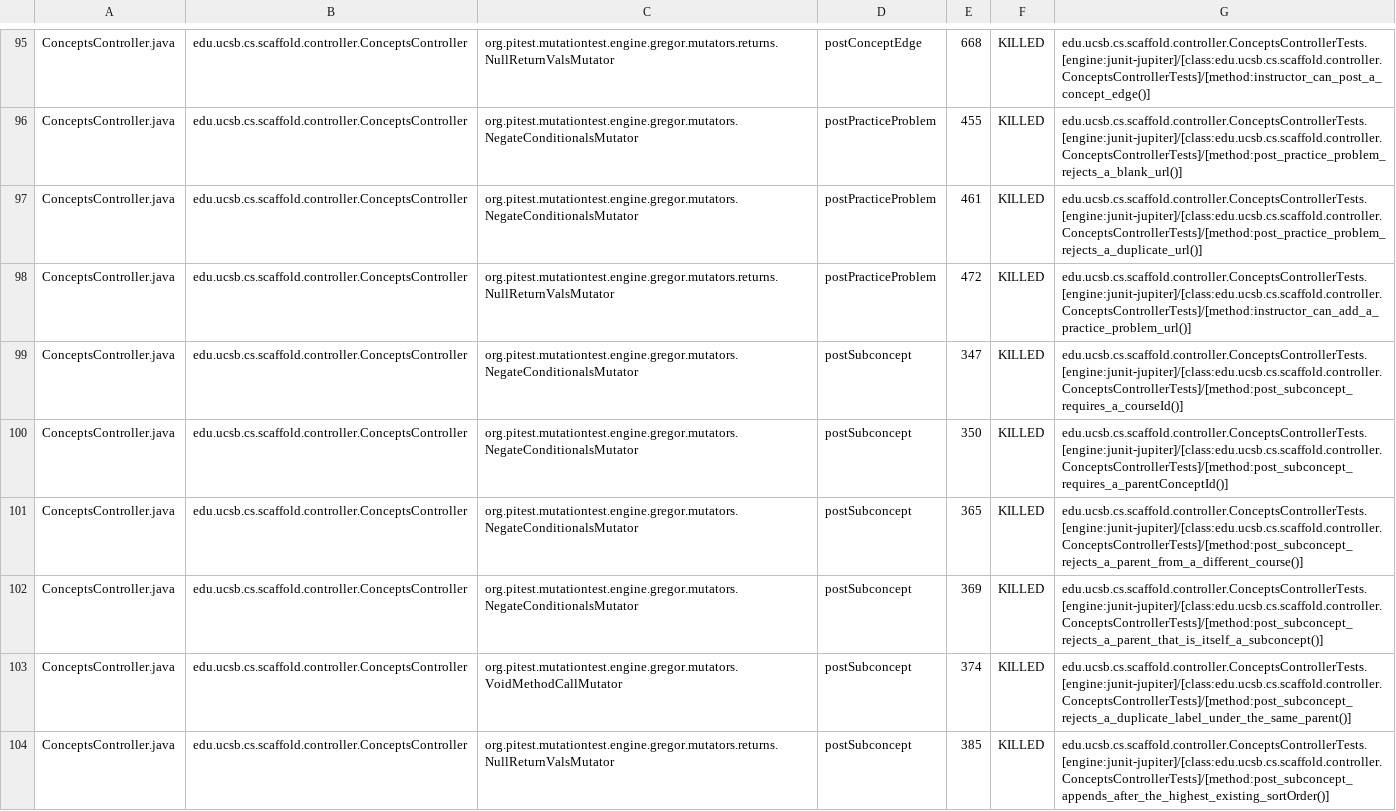
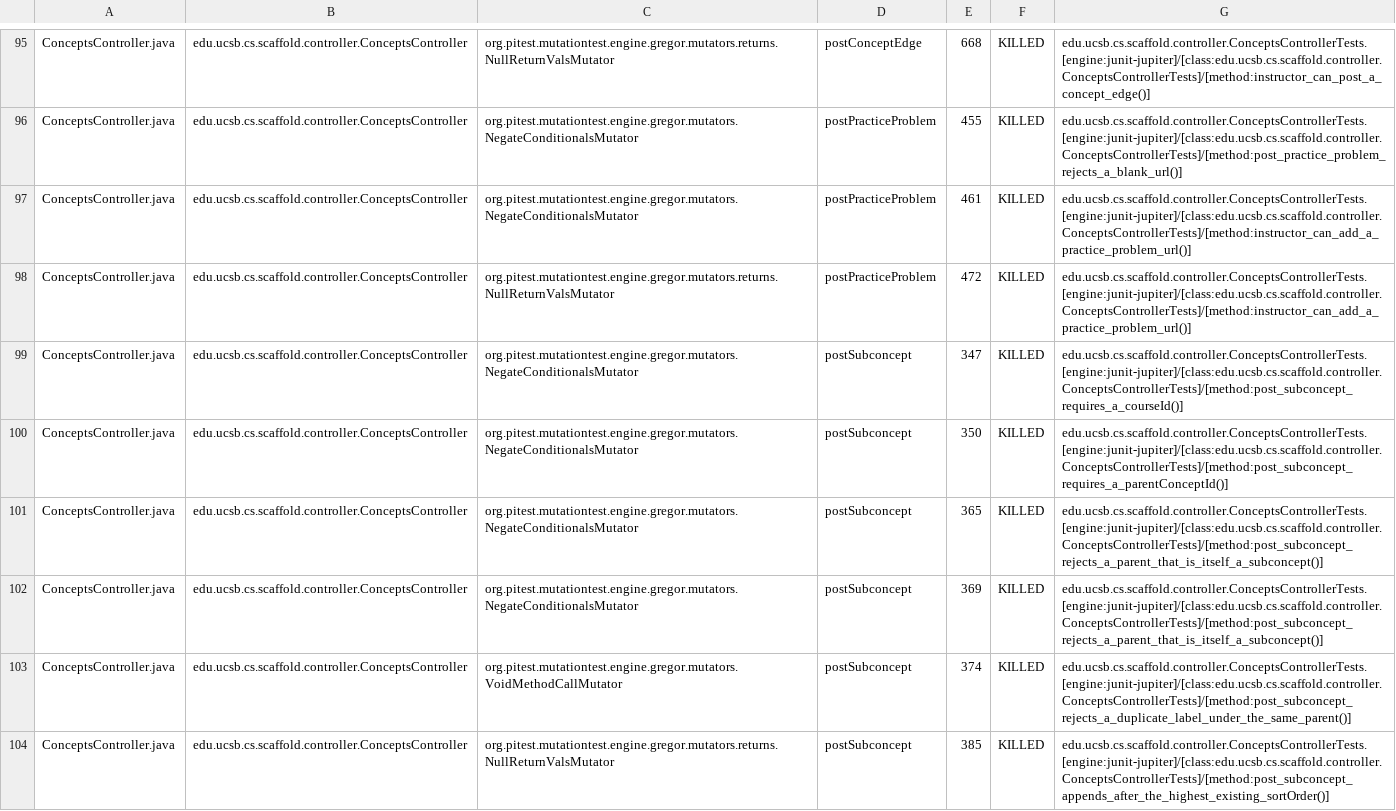
Before and after one commit to ucsb-cs156/proj-scaffold, a CSV file: prs/91/pitest/mutations.csv, drawn as a sheet; only a part is shown, gaps mark what is left out; the diff covers the shown part only.

Commit message:
Deploying to gh-pages from @ ucsb-cs156/proj-scaffold@d3fcff8ad1a5d9be3208e592db099d7418a60d34 🚀

```diff
--- a/prs/91/pitest/mutations.csv
+++ b/prs/91/pitest/mutations.csv
@@ -96,3 +96,3 @@ ConceptsController.java,edu.ucsb.cs.scaffold.controller.ConceptsController,org.p
 ConceptsController.java,edu.ucsb.cs.scaffold.controller.ConceptsController,org.pitest.mutationtest.engine.gregor.mutators.NegateConditionalsMutator,postPracticeProblem,455,KILLED,edu.ucsb.cs.scaffold.controller.ConceptsControllerTests.[engine:junit-jupiter]/[class:edu.ucsb.cs.scaffold.controller.ConceptsControllerTests]/[method:post_practice_problem_rejects_a_blank_url()]
-ConceptsController.java,edu.ucsb.cs.scaffold.controller.ConceptsController,org.pitest.mutationtest.engine.gregor.mutators.NegateConditionalsMutator,postPracticeProblem,461,KILLED,edu.ucsb.cs.scaffold.controller.ConceptsControllerTests.[engine:junit-jupiter]/[class:edu.ucsb.cs.scaffold.controller.ConceptsControllerTests]/[method:post_practice_problem_rejects_a_duplicate_url()]
+ConceptsController.java,edu.ucsb.cs.scaffold.controller.ConceptsController,org.pitest.mutationtest.engine.gregor.mutators.NegateConditionalsMutator,postPracticeProblem,461,KILLED,edu.ucsb.cs.scaffold.controller.ConceptsControllerTests.[engine:junit-jupiter]/[class:edu.ucsb.cs.scaffold.controller.ConceptsControllerTests]/[method:instructor_can_add_a_practice_problem_url()]
 ConceptsController.java,edu.ucsb.cs.scaffold.controller.ConceptsController,org.pitest.mutationtest.engine.gregor.mutators.returns.NullReturnValsMutator,postPracticeProblem,472,KILLED,edu.ucsb.cs.scaffold.controller.ConceptsControllerTests.[engine:junit-jupiter]/[class:edu.ucsb.cs.scaffold.controller.ConceptsControllerTests]/[method:instructor_can_add_a_practice_problem_url()]
@@ -100,3 +100,3 @@ ConceptsController.java,edu.ucsb.cs.scaffold.controller.ConceptsController,org.p
 ConceptsController.java,edu.ucsb.cs.scaffold.controller.ConceptsController,org.pitest.mutationtest.engine.gregor.mutators.NegateConditionalsMutator,postSubconcept,350,KILLED,edu.ucsb.cs.scaffold.controller.ConceptsControllerTests.[engine:junit-jupiter]/[class:edu.ucsb.cs.scaffold.controller.ConceptsControllerTests]/[method:post_subconcept_requires_a_parentConceptId()]
-ConceptsController.java,edu.ucsb.cs.scaffold.controller.ConceptsController,org.pitest.mutationtest.engine.gregor.mutators.NegateConditionalsMutator,postSubconcept,365,KILLED,edu.ucsb.cs.scaffold.controller.ConceptsControllerTests.[engine:junit-jupiter]/[class:edu.ucsb.cs.scaffold.controller.ConceptsControllerTests]/[method:post_subconcept_rejects_a_parent_from_a_different_course()]
+ConceptsController.java,edu.ucsb.cs.scaffold.controller.ConceptsController,org.pitest.mutationtest.engine.gregor.mutators.NegateConditionalsMutator,postSubconcept,365,KILLED,edu.ucsb.cs.scaffold.controller.ConceptsControllerTests.[engine:junit-jupiter]/[class:edu.ucsb.cs.scaffold.controller.ConceptsControllerTests]/[method:post_subconcept_rejects_a_parent_that_is_itself_a_subconcept()]
 ConceptsController.java,edu.ucsb.cs.scaffold.controller.ConceptsController,org.pitest.mutationtest.engine.gregor.mutators.NegateConditionalsMutator,postSubconcept,369,KILLED,edu.ucsb.cs.scaffold.controller.ConceptsControllerTests.[engine:junit-jupiter]/[class:edu.ucsb.cs.scaffold.controller.ConceptsControllerTests]/[method:post_subconcept_rejects_a_parent_that_is_itself_a_subconcept()]
```
Also changed, not shown: 77 edited cells elsewhere in this file, 58 other files.
